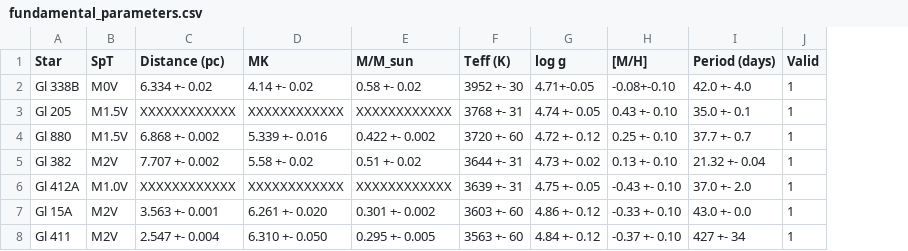
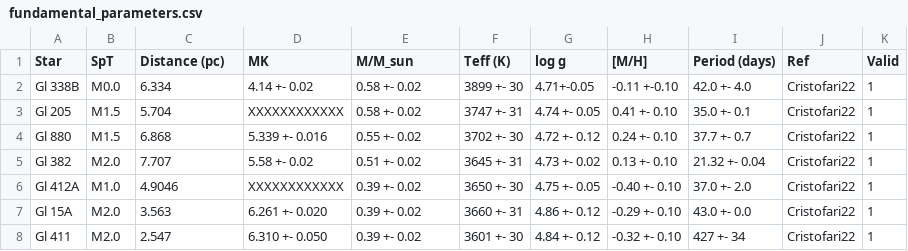
Before and after one commit to DGonzalezPicos/retrieval_base, a CSV file: paper/data/fundamental_parameters.csv, drawn as a sheet; only a part is shown; the diff covers the shown part only; the diff names each change by its address in the sheet, - before the commit and + after, or states it on an @@ line.

Commit message:
Update retrieval scripts and data processing: Modify normalization parameters in plotting scripts, enhance RV query fields, add new function to find runs, and create a new data file for metallicity values.

```diff
--- a/paper/data/fundamental_parameters.csv
+++ b/paper/data/fundamental_parameters.csv
+column J (Ref), rows 2-8: all Cristofari22
-B2 (SpT): M0V
+B2 (SpT): M0.0
-C2 (Distance (pc)): 6.334 +- 0.02
+C2 (Distance (pc)): 6.334
-F2 (Teff (K)): 3952 +- 30
+F2 (Teff (K)): 3899 +- 30
-H2 ([M/H]): -0.08+-0.10
+H2 ([M/H]): -0.11 +-0.10
-B3:B4 (SpT): M1.5V
+B3:B4 (SpT): M1.5
-C3 (Distance (pc)): XXXXXXXXXXXX
+C3 (Distance (pc)): 5.704
-E3 (M/M_sun): XXXXXXXXXXXX
+E3 (M/M_sun): 0.58 +- 0.02
-F3 (Teff (K)): 3768 +- 31
+F3 (Teff (K)): 3747 +- 31
-H3 ([M/H]): 0.43 +- 0.10
+H3 ([M/H]): 0.41 +- 0.10
-C4 (Distance (pc)): 6.868 +- 0.002
+C4 (Distance (pc)): 6.868
-E4 (M/M_sun): 0.422 +- 0.002
+E4 (M/M_sun): 0.55 +- 0.02
-F4 (Teff (K)): 3720 +- 60
+F4 (Teff (K)): 3702 +- 30
-H4 ([M/H]): 0.25 +- 0.10
+H4 ([M/H]): 0.24 +- 0.10
-B5 (SpT): M2V
+B5 (SpT): M2.0
-C5 (Distance (pc)): 7.707 +- 0.002
+C5 (Distance (pc)): 7.707
-F5 (Teff (K)): 3644 +- 31
+F5 (Teff (K)): 3645 +- 31
-B6 (SpT): M1.0V
+B6 (SpT): M1.0
-C6 (Distance (pc)): XXXXXXXXXXXX
+C6 (Distance (pc)): 4.9046
-E6 (M/M_sun): XXXXXXXXXXXX
+E6 (M/M_sun): 0.39 +- 0.02
-F6 (Teff (K)): 3639 +- 31
+F6 (Teff (K)): 3650 +- 30
-H6 ([M/H]): -0.43 +- 0.10
+H6 ([M/H]): -0.40 +- 0.10
-B7:B8 (SpT): M2V
+B7:B8 (SpT): M2.0
-C7 (Distance (pc)): 3.563 +- 0.001
+C7 (Distance (pc)): 3.563
-E7 (M/M_sun): 0.301 +- 0.002
+E7 (M/M_sun): 0.39 +- 0.02
-F7 (Teff (K)): 3603 +- 60
+F7 (Teff (K)): 3660 +- 31
-H7 ([M/H]): -0.33 +- 0.10
+H7 ([M/H]): -0.29 +- 0.10
-C8 (Distance (pc)): 2.547 +- 0.004
+C8 (Distance (pc)): 2.547
-E8 (M/M_sun): 0.295 +- 0.005
+E8 (M/M_sun): 0.39 +- 0.02
-F8 (Teff (K)): 3563 +- 60
+F8 (Teff (K)): 3601 +- 30
-H8 ([M/H]): -0.37 +- 0.10
+H8 ([M/H]): -0.32 +- 0.10
```
Also changed, not shown: 1 added row, 1 removed row and 68 edited cells elsewhere in this file, 16 other files.
